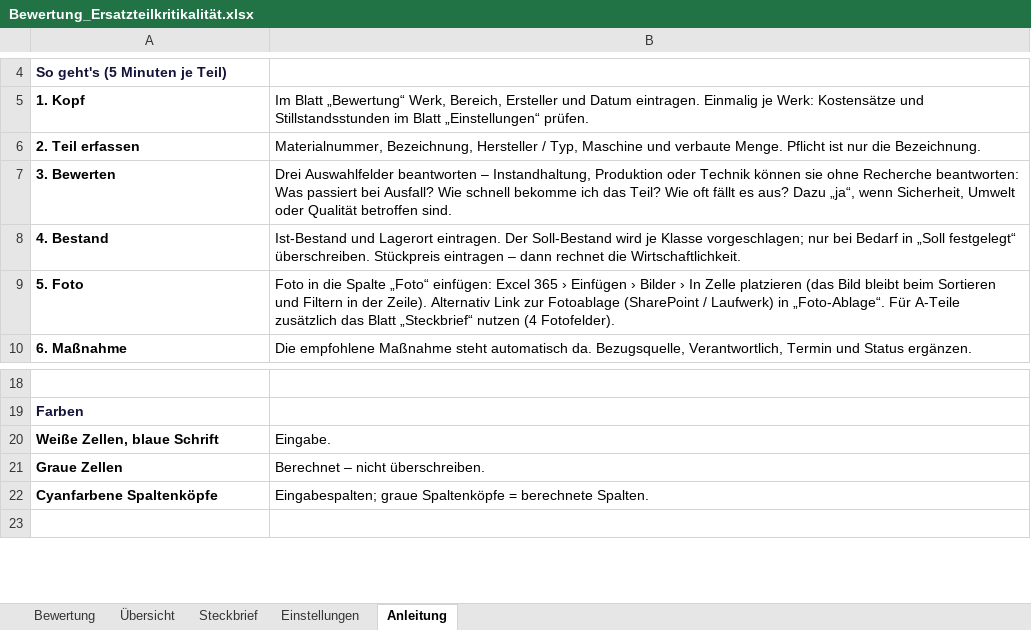
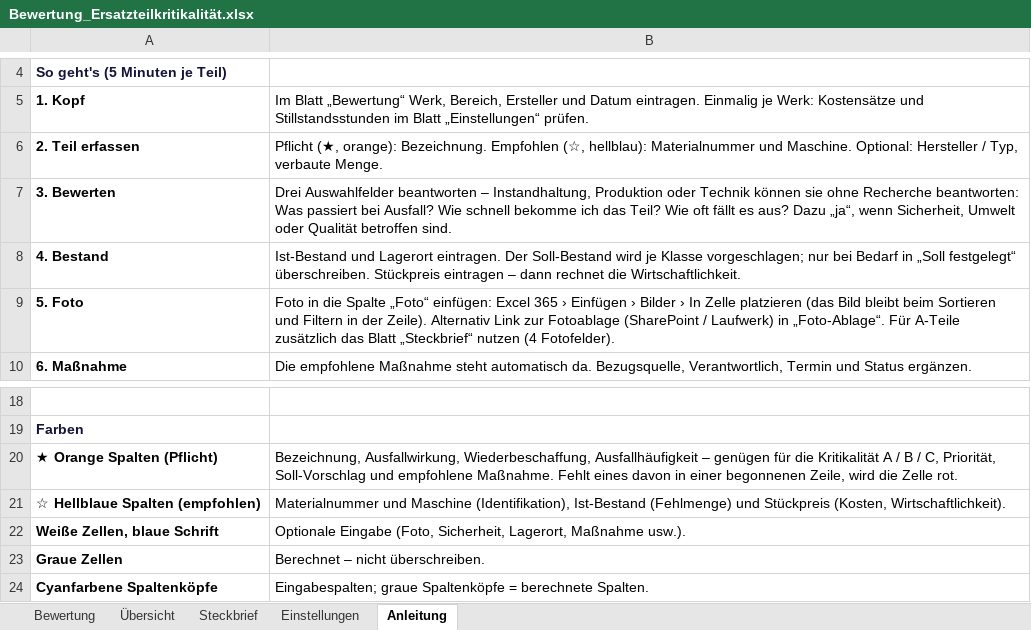
Before and after one commit to Jasonmgl03/Papa, an Excel workbook: Bewertung_Ersatzteilkritikalität.xlsx, sheet Anleitung, drawn as a sheet; only a part is shown, gaps mark what is left out; the shorter side is filled out with more unchanged rows; values as stored, in another font and other column widths than the file's, no borders; addresses are those after the commit; the diff names each change by its address in the sheet, - before the commit and + after, or states it on an @@ line.

```diff
--- a/Bewertung_Ersatzteilkritikalität.xlsx (sheet Anleitung)
+++ b/Bewertung_Ersatzteilkritikalität.xlsx (sheet Anleitung)
-B6: Materialnummer, Bezeichnung, Hersteller / Typ, Maschine und verbaute Menge. Pflicht ist nur die Bezeichnung.
+B6: Pflicht (★, orange): Bezeichnung. Empfohlen (☆, hellblau): Materialnummer und Maschine. Optional: Hersteller / Typ, verbaute Menge.
+row 20: ★ Orange Spalten (Pflicht) | Bezeichnung, Ausfallwirkung, Wiederbeschaffung, Ausfallhäufigkeit – genügen für die Kritikalität A / B / C, Priorität, Soll-Vorschlag und empfohlene Maßnahme. Fehlt eines davon in einer begonnenen Zeile, wird die Zelle rot.
+row 21: ☆ Hellblaue Spalten (empfohlen) | Materialnummer und Maschine (Identifikation), Ist-Bestand (Fehlmenge) und Stückpreis (Kosten, Wirtschaftlichkeit).
-B22: Eingabe.
+B22: Optionale Eingabe (Foto, Sicherheit, Lagerort, Maßnahme usw.).
```
Also changed, not shown: sheet Bewertung.
